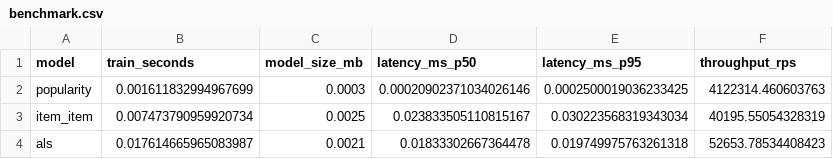
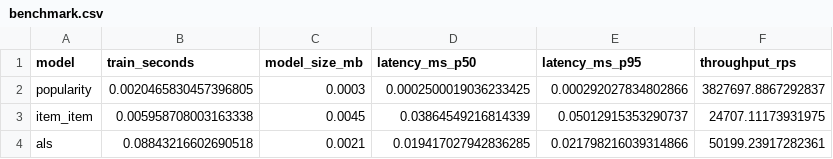
Before and after one commit to Padmarao2024/milestone3, a CSV file: report/benchmark.csv, drawn as a sheet.

```diff
--- a/report/benchmark.csv
+++ b/report/benchmark.csv
@@ -1,4 +1,4 @@
 model,train_seconds,model_size_mb,latency_ms_p50,latency_ms_p95,throughput_rps
-popularity,0.001611832994967699,0.0003,0.00020902371034026146,0.0002500019036233425,4122314.460603763
-item_item,0.007473790959920734,0.0025,0.023833505110815167,0.030223568319343034,40195.55054328319
-als,0.017614665965083987,0.0021,0.01833302667364478,0.019749975763261318,52653.78534408423
+popularity,0.0020465830457396805,0.0003,0.0002500019036233425,0.000292027834802866,3827697.8867292837
+item_item,0.005958708003163338,0.0045,0.03864549216814339,0.05012915353290737,24707.11173931975
+als,0.08843216602690518,0.0021,0.019417027942836285,0.021798216039314866,50199.23917282361
```
Also changed, not shown: 34 other files.
